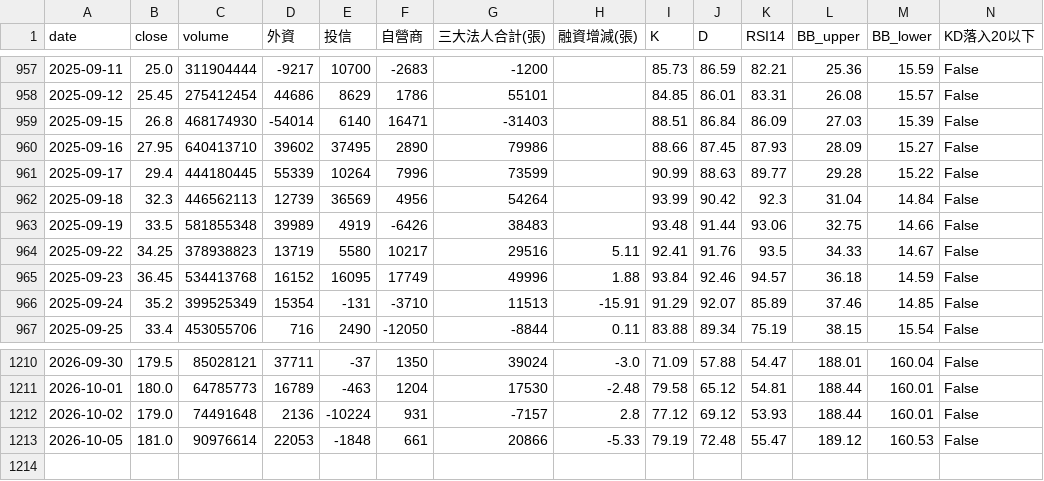
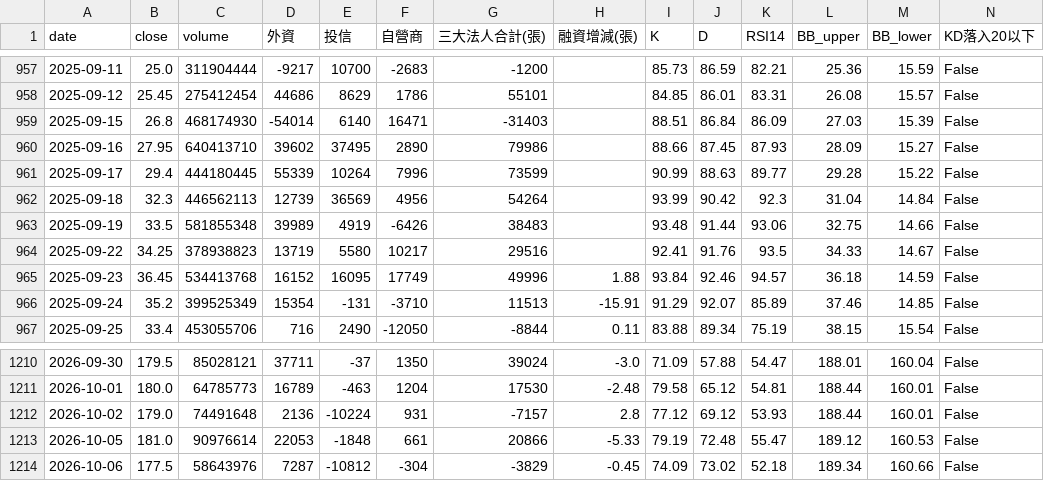
Before and after one commit to wjstudio1030/AI_Stock_Project_V3, a CSV file: docs/data/2344_unified.csv, drawn as a sheet; only a part is shown, gaps mark what is left out; rows hold the shown columns only; the diff names each change by its address in the sheet, - before the commit and + after, or states it on an @@ line.

```diff
--- a/docs/data/2344_unified.csv
+++ b/docs/data/2344_unified.csv
-H964 (融資增減(張)): 5.11
+H964 (融資增減(張)): (empty)
+row 1214: 2026-10-06 | 177.5 | 58643976 | 7287 | -10812 | -304 | -3829 | -0.45 | 74.09 | 73.02 | 52.18 | 189.34 | 160.66 | False
```
Also changed, not shown: docs/data/2337_unified.csv, docs/data/2408_unified.csv, 57 other files.
